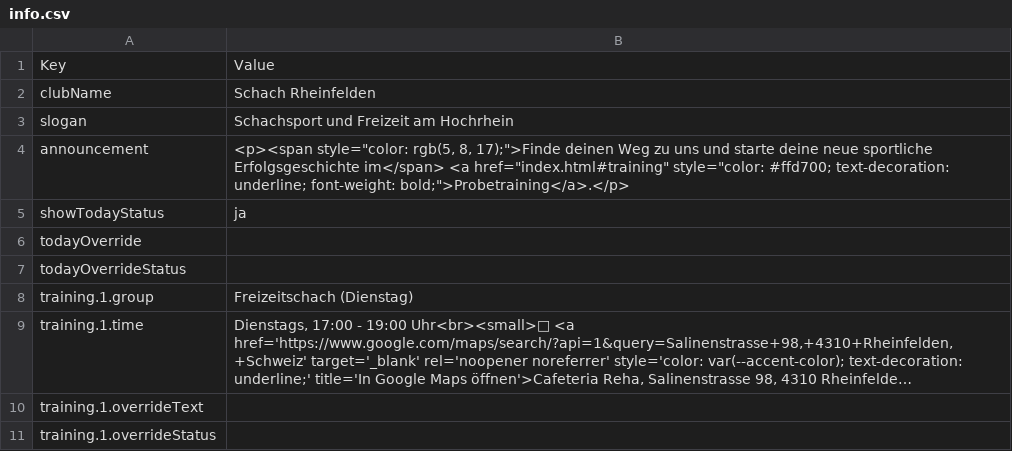
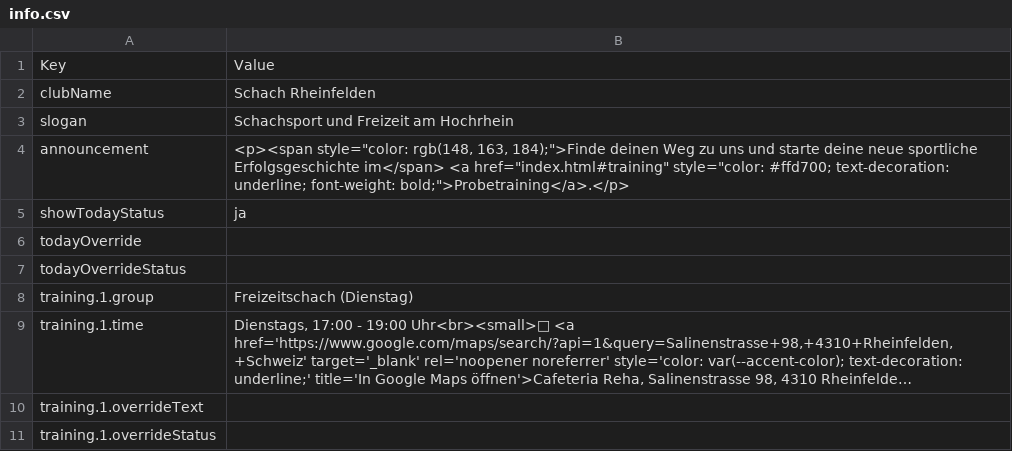
Before and after one commit to Schach-Rheinfelden/Schach-Rheinfelden, a CSV file: data/info.csv, drawn as a sheet; only a part is shown; long unchanged cells end in ….

Commit message:
Auto-Update via Apps Script: data/info.csv

```diff
--- a/data/info.csv
+++ b/data/info.csv
@@ -3,3 +3,3 @@ clubName;Schach Rheinfelden
 slogan;Schachsport und Freizeit am Hochrhein
-announcement;"<p><span style=""color: rgb(5, 8, 17);"">Finde deinen Weg zu uns und starte deine neue sportliche Erfolgsgeschichte im</span> <a href=""index.html#training"" style=""color: #ffd700; text-decoration: underline; font-weight: bold;"">Probetraining</a>.</p>"
+announcement;"<p><span style=""color: rgb(148, 163, 184);"">Finde deinen Weg zu uns und starte deine neue sportliche Erfolgsgeschichte im</span> <a href=""index.html#training"" style=""color: #ffd700; text-decoration: underline; font-weight: bold;"">Probetraining</a>.</p>"
 showTodayStatus;ja
```
